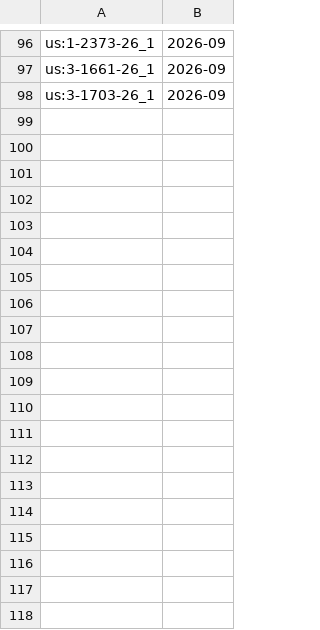
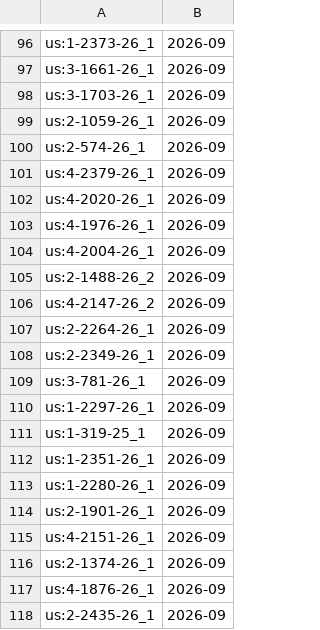
Before and after one commit to davzavada/IP-rss-feed, a TSV file: data/judikatura/us/index.tsv, drawn as a sheet; only a part is shown, gaps mark what is left out; the diff covers the shown part only.

```diff
--- a/data/judikatura/us/index.tsv
+++ b/data/judikatura/us/index.tsv
@@ -98 +98,21 @@ us:3-1661-26_1	2026-09
 us:3-1703-26_1	2026-09
+us:2-1059-26_1	2026-09
+us:2-574-26_1	2026-09
+us:4-2379-26_1	2026-09
+us:4-2020-26_1	2026-09
+us:4-1976-26_1	2026-09
+us:4-2004-26_1	2026-09
+us:2-1488-26_2	2026-09
+us:4-2147-26_2	2026-09
+us:2-2264-26_1	2026-09
+us:2-2349-26_1	2026-09
+us:3-781-26_1	2026-09
+us:1-2297-26_1	2026-09
+us:1-319-25_1	2026-09
+us:1-2351-26_1	2026-09
+us:1-2280-26_1	2026-09
+us:2-1901-26_1	2026-09
+us:4-2151-26_1	2026-09
+us:2-1374-26_1	2026-09
+us:4-1876-26_1	2026-09
+us:2-2435-26_1	2026-09
```
Also changed, not shown: 10 added rows elsewhere in this file, data/judikatura/nss/index.tsv, data/judikatura/sdeu/index.tsv, 8 other files.
